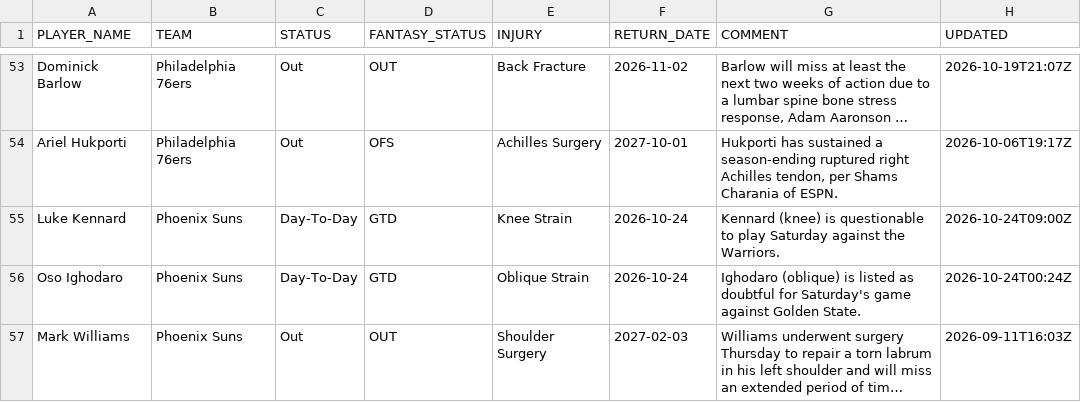
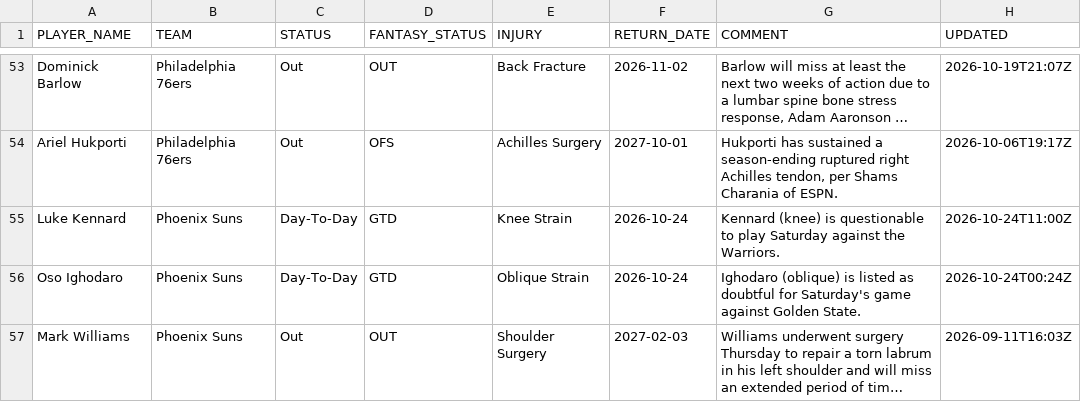
Before and after one commit to RoiGreen/dagger, a CSV file: nba_2026_27/injuries.csv, drawn as a sheet; only a part is shown, gaps mark what is left out; long unchanged cells end in …; the diff names each change by its address in the sheet, - before the commit and + after, or states it on an @@ line.

```diff
--- a/nba_2026_27/injuries.csv
+++ b/nba_2026_27/injuries.csv
-H55 (UPDATED): 2026-10-24T09:00Z
+H55 (UPDATED): 2026-10-24T11:00Z
```
Also changed, not shown: 3 other files.
